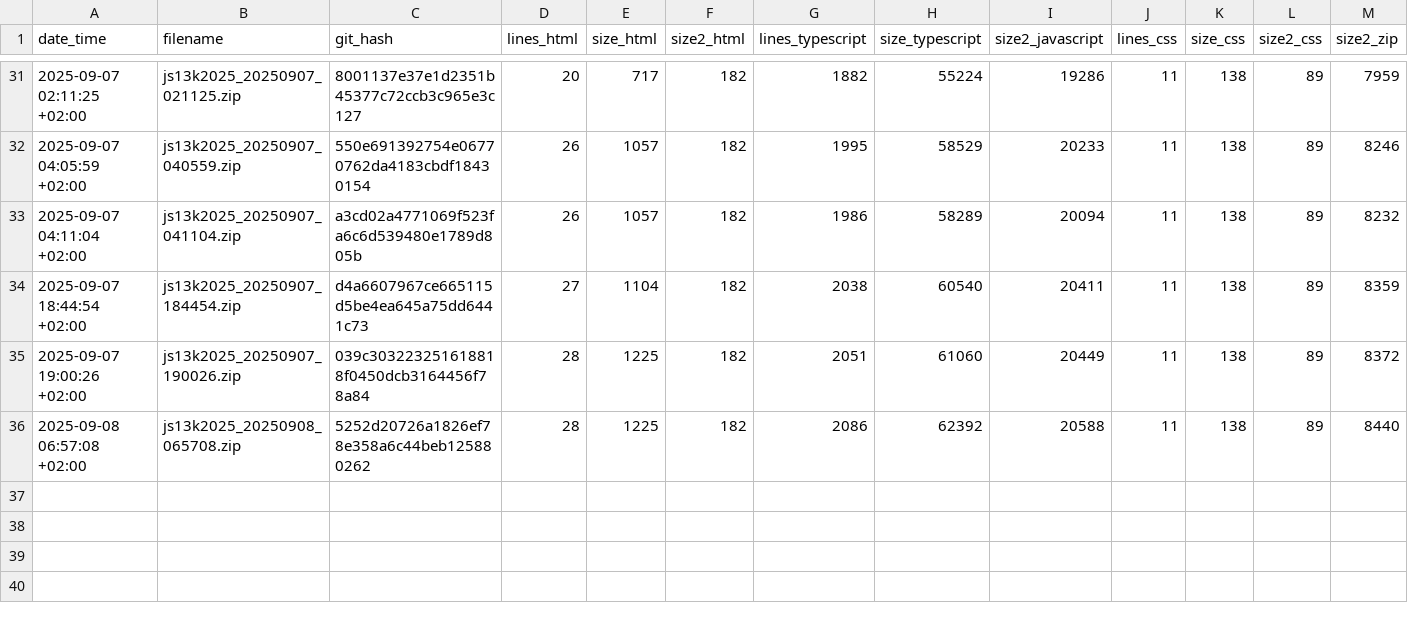
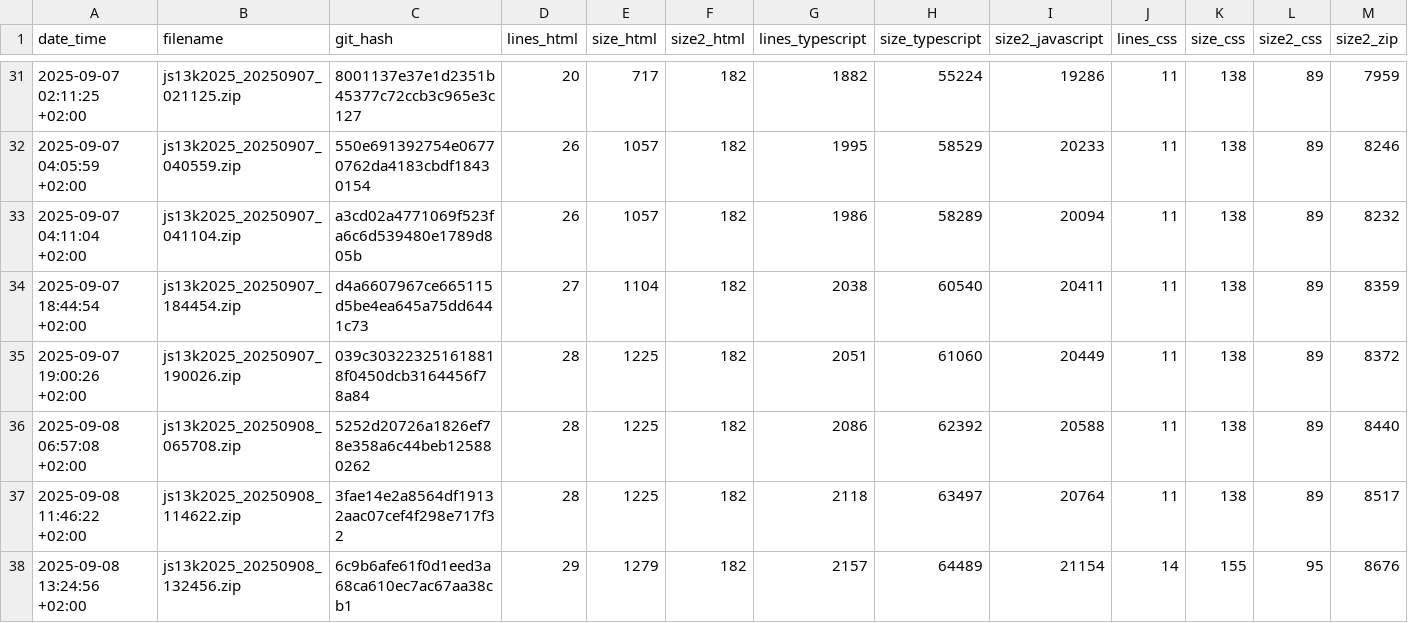
Before and after one commit to gheja/js13k2025, a CSV file: build_stats.csv, drawn as a sheet; only a part is shown, gaps mark what is left out; rows hold the shown columns only; the diff names each change by its address in the sheet, - before the commit and + after, or states it on an @@ line.

Commit message:
Updated builds stats

```diff
--- a/build_stats.csv
+++ b/build_stats.csv
+row 37: 2025-09-08 11:46:22 +02:00 | js13k2025_20250908_114622.zip | 3fae14e2a8564df19132aac07cef4f298e717f32 | 28 | 1225 | 182 | 2118 | 63497 | 20764 | 11 | 138 | 89 | 8517
+row 38: 2025-09-08 13:24:56 +02:00 | js13k2025_20250908_132456.zip | 6c9b6afe61f0d1eed3a68ca610ec7ac67aa38cb1 | 29 | 1279 | 182 | 2157 | 64489 | 21154 | 14 | 155 | 95 | 8676
```
